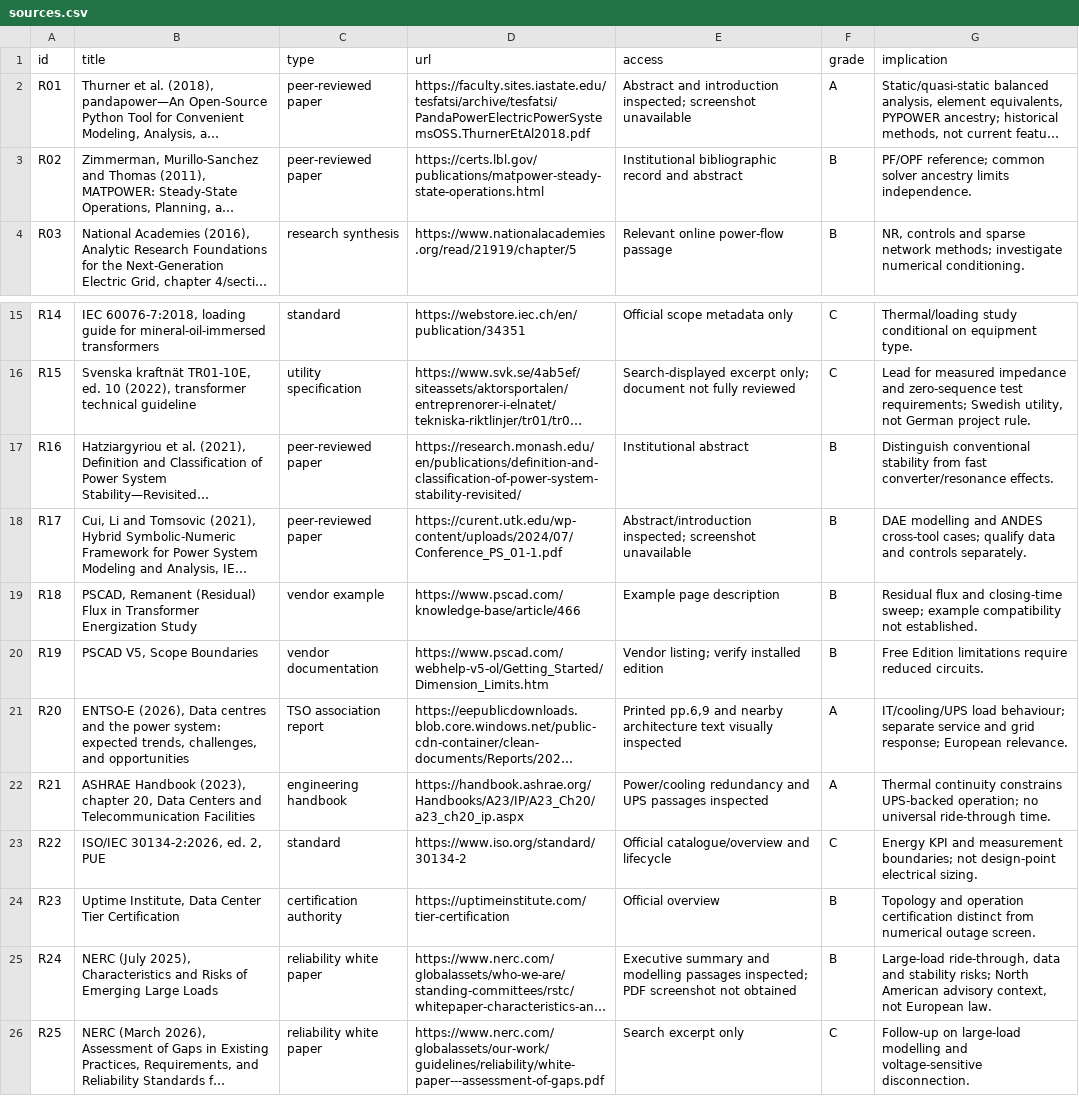
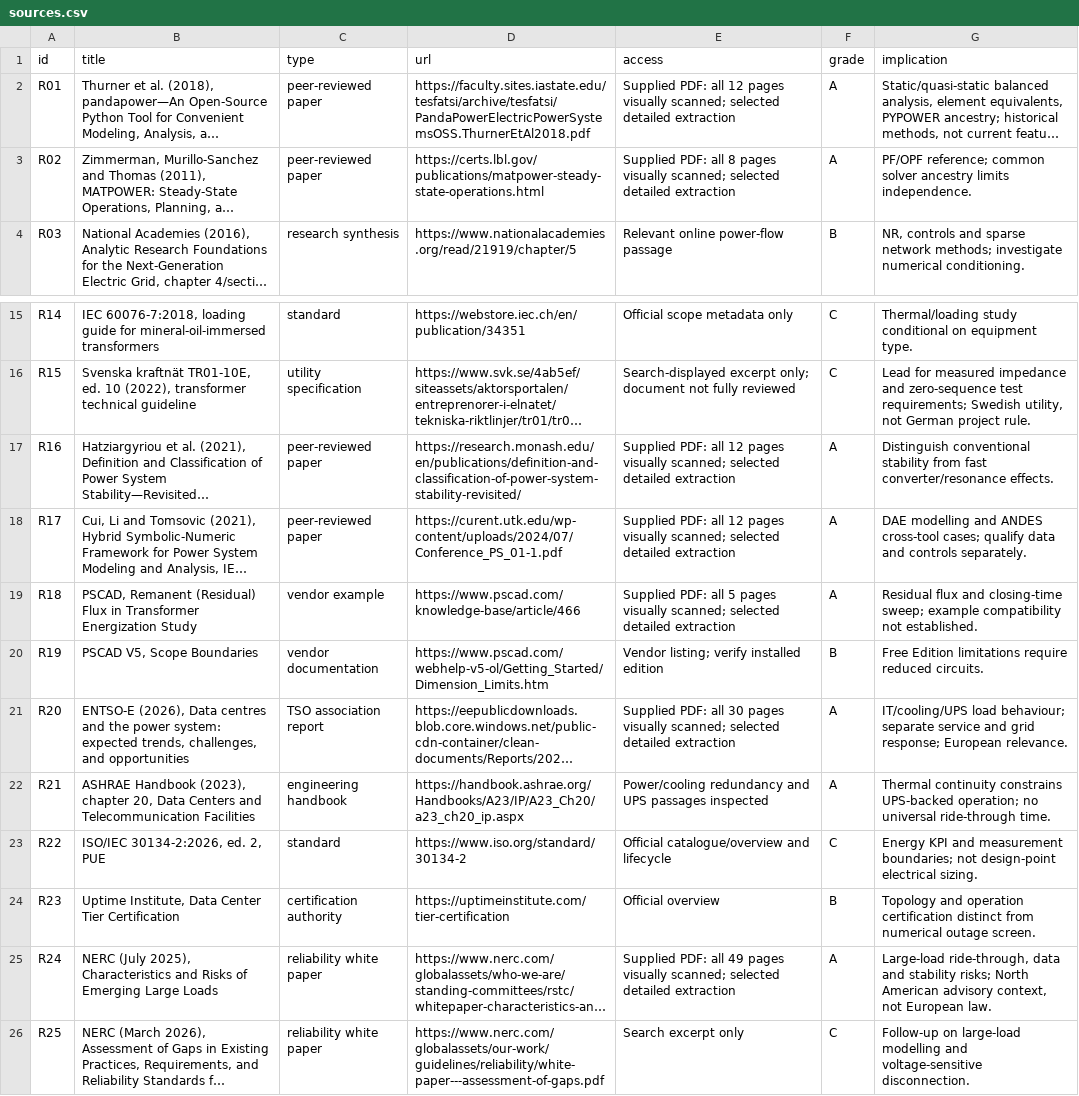
Before and after one commit to Open-Energy-Methods/PowerSystemsLab, a CSV file: docs/literature/sources.csv, drawn as a sheet; only a part is shown, gaps mark what is left out; long unchanged cells end in …; the diff names each change by its address in the sheet, - before the commit and + after, or states it on an @@ line.

Commit message:
Update source register with uploaded full-text page-audit evidence

```diff
--- a/docs/literature/sources.csv
+++ b/docs/literature/sources.csv
-E2 (access): Abstract and introduction inspected; screenshot unavailable
+E2 (access): Supplied PDF: all 12 pages visually scanned; selected detailed extraction
-E3 (access): Institutional bibliographic record and abstract
+E3 (access): Supplied PDF: all 8 pages visually scanned; selected detailed extraction
-F3 (grade): B
+F3 (grade): A
-E17 (access): Institutional abstract
+E17 (access): Supplied PDF: all 12 pages visually scanned; selected detailed extraction
-F17:F19 (grade): B
+F17:F19 (grade): A
-E18 (access): Abstract/introduction inspected; screenshot unavailable
+E18 (access): Supplied PDF: all 12 pages visually scanned; selected detailed extraction
-E19 (access): Example page description
+E19 (access): Supplied PDF: all 5 pages visually scanned; selected detailed extraction
-E21 (access): Printed pp.6,9 and nearby architecture text visually inspected
+E21 (access): Supplied PDF: all 30 pages visually scanned; selected detailed extraction
-E25 (access): Executive summary and modelling passages inspected; PDF screenshot not obtained
+E25 (access): Supplied PDF: all 49 pages visually scanned; selected detailed extraction
-F25 (grade): B
+F25 (grade): A
```
Also changed, not shown: 2 other files.
